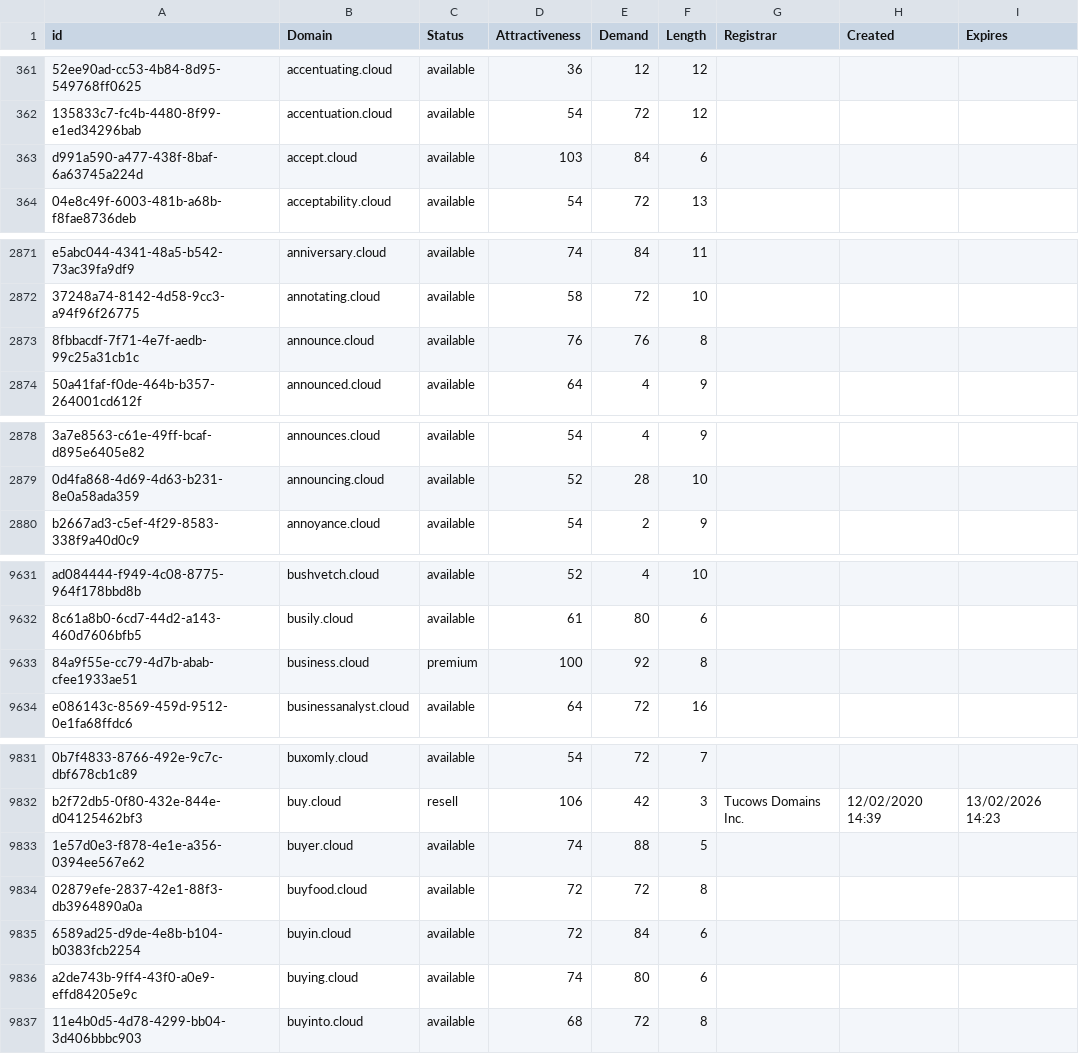
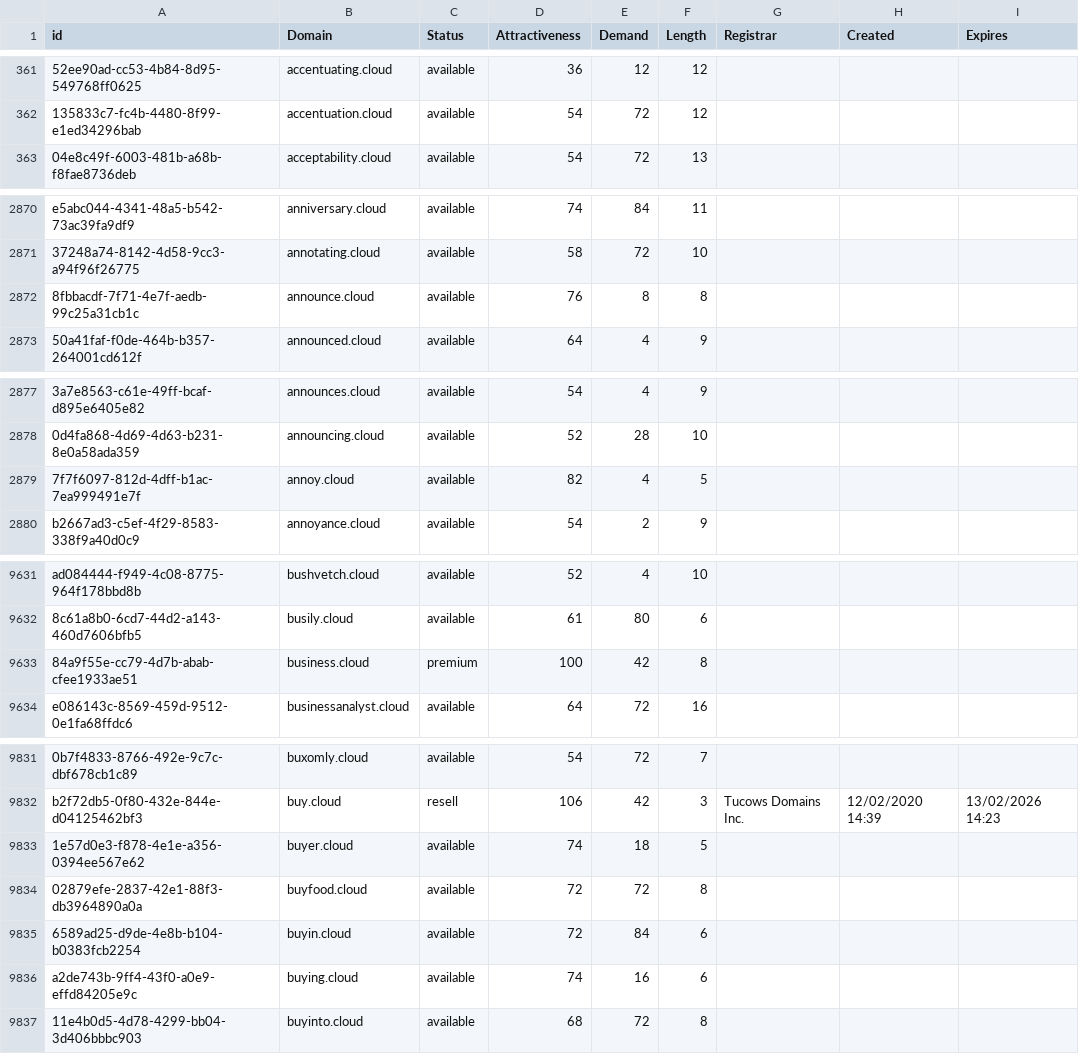
Before and after one commit to UniqueDomains/cloud-oneword-domains, a CSV file: cloud.csv, drawn as a sheet; only a part is shown, gaps mark what is left out; removed rows and columns are numbered as before the commit, all else as after; the diff names each change by its address in the sheet, - before the commit and + after, or states it on an @@ line.

Commit message:
Domains update

```diff
--- a/cloud.csv
+++ b/cloud.csv
-row 363: d991a590-a477-438f-8baf-6a63745a224d | accept.cloud | available | 103 | 84 | 6
-E2872 (Demand): 76
+E2872 (Demand): 8
+row 2879: 7f7f6097-812d-4dff-b1ac-7ea999491e7f | annoy.cloud | available | 82 | 4 | 5
-E9633 (Demand): 92
+E9633 (Demand): 42
-E9833 (Demand): 88
+E9833 (Demand): 18
-E9836 (Demand): 80
+E9836 (Demand): 16
```
Also changed, not shown: 2 other files.
